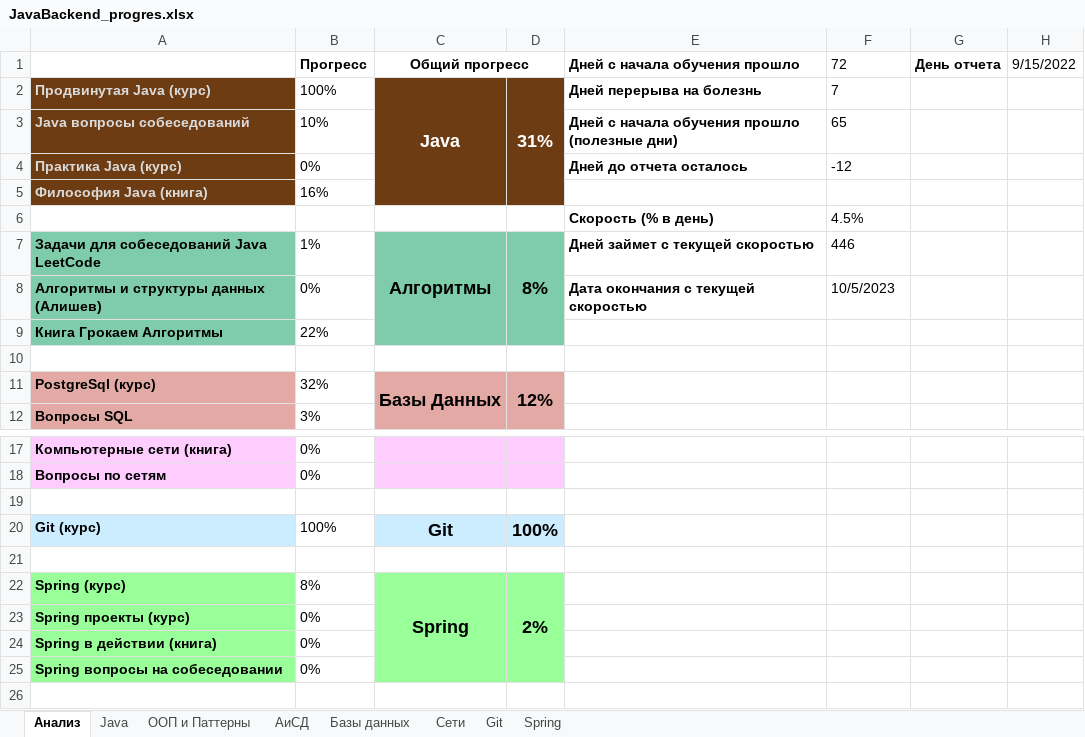
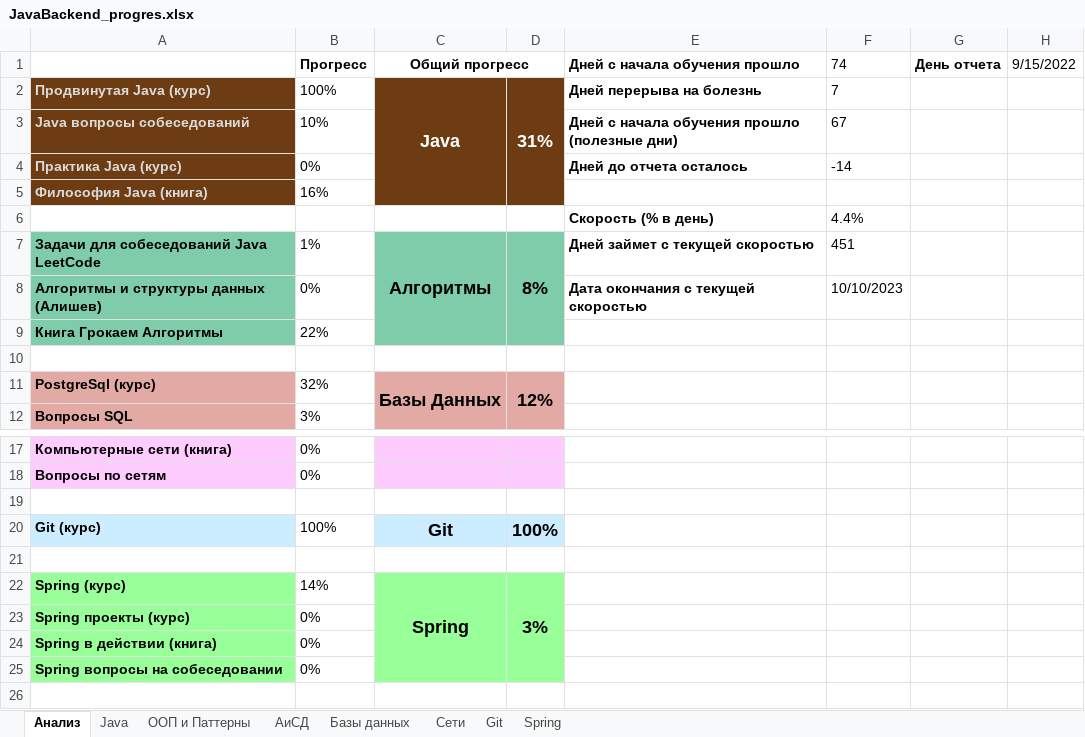
Before and after one commit to Shilaev/Java-Backend, an Excel workbook: JavaBackend_progres.xlsx, sheet Анализ, drawn as a sheet; only a part is shown, gaps mark what is left out; values as stored, in another font and other column widths than the file's, no borders; charts and pictures not drawn; the diff names each change by its address in the sheet, - before the commit and + after, or states it on an @@ line.

Commit message:
update progress

```diff
--- a/JavaBackend_progres.xlsx (sheet Анализ)
+++ b/JavaBackend_progres.xlsx (sheet Анализ)
-F1: 72
+F1: 74
-F3 (74): 65
+F3 (74): 67
-F4 (74): -12
+F4 (74): -14
-F6 (74): 4.5%
+F6 (74): 4.4%
-F7 (74): 446
+F7 (74): 451
-F8 (74): 10/5/2023
+F8 (74): 10/10/2023
-B22 (Прогресс): 8%
+B22 (Прогресс): 14%
-D22: 2%
+D22: 3%
```
Also changed, not shown: sheet Spring, charts or pictures.
